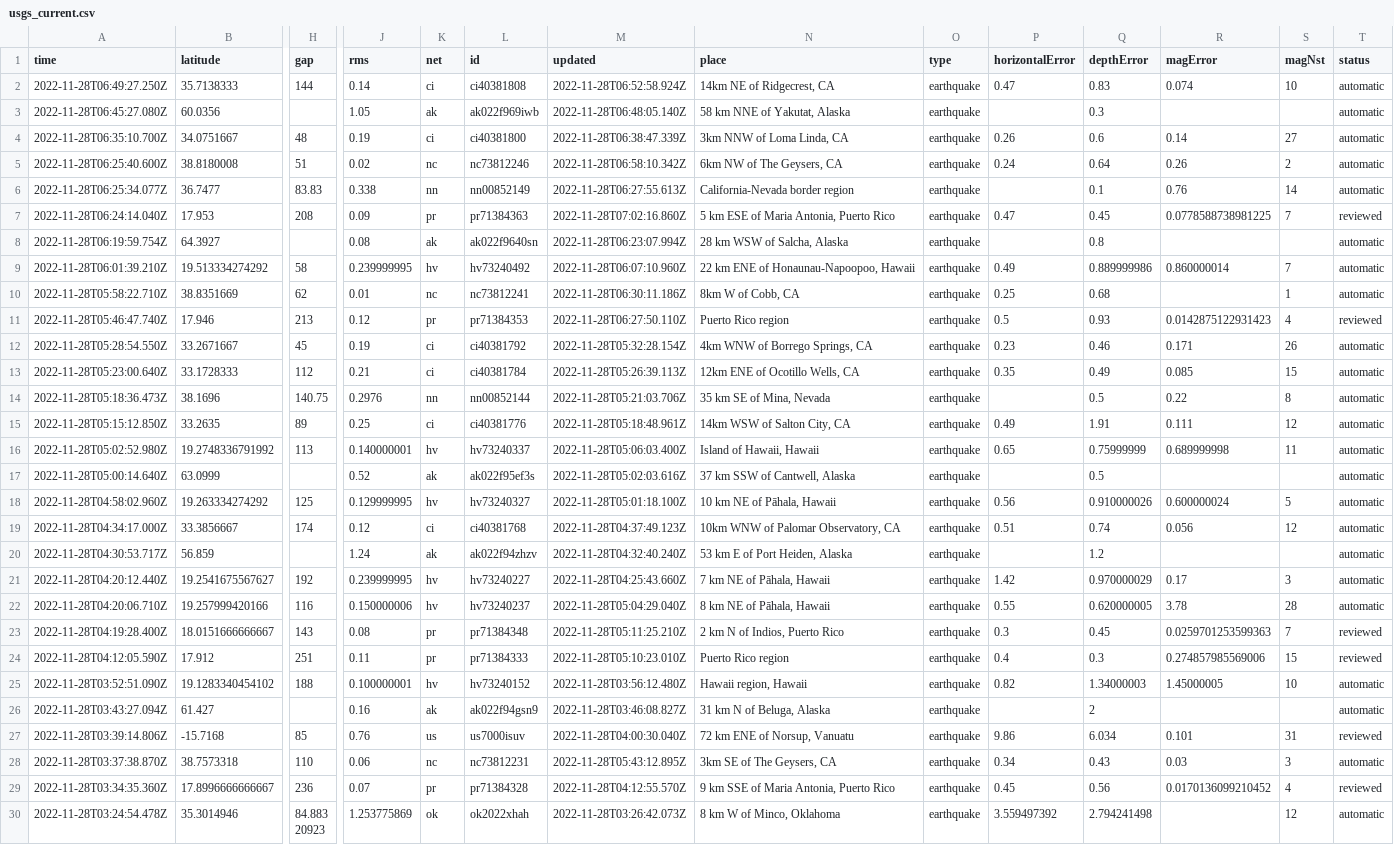
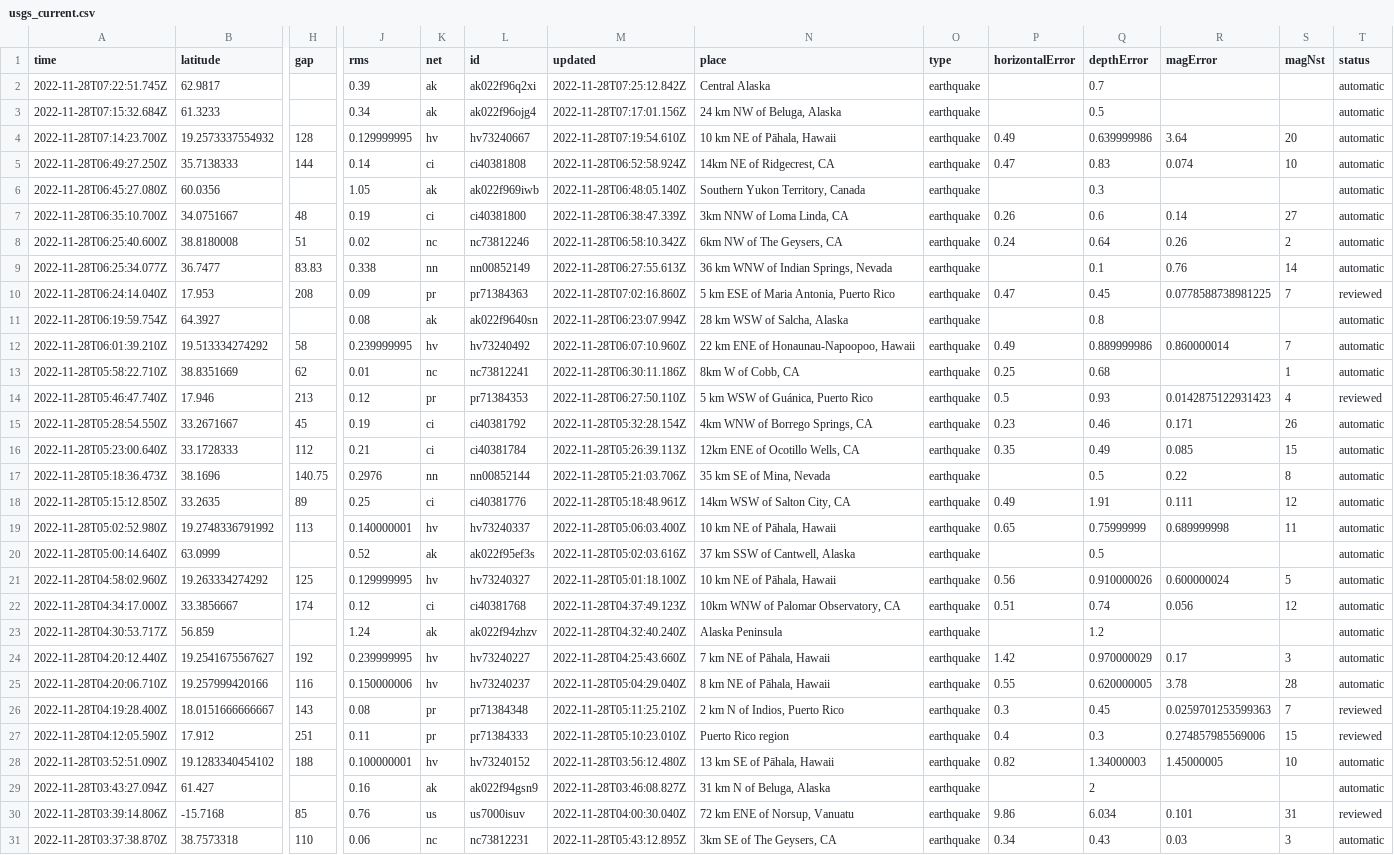
Before and after one commit to katielicari/nicar22-github-action, a CSV file: usgs_current.csv, drawn as a sheet; only a part is shown, gaps mark what is left out; the shorter side is filled out with more unchanged rows; addresses are those after the commit; rows hold the shown columns only; the diff covers the shown part only; the diff names each change by its address in the sheet, - before the commit and + after, or states it on an @@ line.

```diff
--- a/usgs_current.csv
+++ b/usgs_current.csv
+row 2: 2022-11-28T07:22:51.745Z | 62.9817 |  | 0.39 | ak | ak022f96q2xi | 2022-11-28T07:25:12.842Z | Central Alaska | earthquake |  | 0.7 |  |  | automatic
+row 3: 2022-11-28T07:15:32.684Z | 61.3233 |  | 0.34 | ak | ak022f96ojg4 | 2022-11-28T07:17:01.156Z | 24 km NW of Beluga, Alaska | earthquake |  | 0.5 |  |  | automatic
+row 4: 2022-11-28T07:14:23.700Z | 19.2573337554932 | 128 | 0.129999995 | hv | hv73240667 | 2022-11-28T07:19:54.610Z | 10 km NE of Pāhala, Hawaii | earthquake | 0.49 | 0.639999986 | 3.64 | 20 | automatic
-N6 (place): 58 km NNE of Yakutat, Alaska
+N6 (place): Southern Yukon Territory, Canada
-N9 (place): California-Nevada border region
+N9 (place): 36 km WNW of Indian Springs, Nevada
-N14 (place): Puerto Rico region
+N14 (place): 5 km WSW of Guánica, Puerto Rico
-N19 (place): Island of Hawaii, Hawaii
+N19 (place): 10 km NE of Pāhala, Hawaii
-N23 (place): 53 km E of Port Heiden, Alaska
+N23 (place): Alaska Peninsula
-N28 (place): Hawaii region, Hawaii
+N28 (place): 13 km SE of Pāhala, Hawaii
```
Also changed, not shown: 2 removed rows and 23 edited cells elsewhere in this file.
